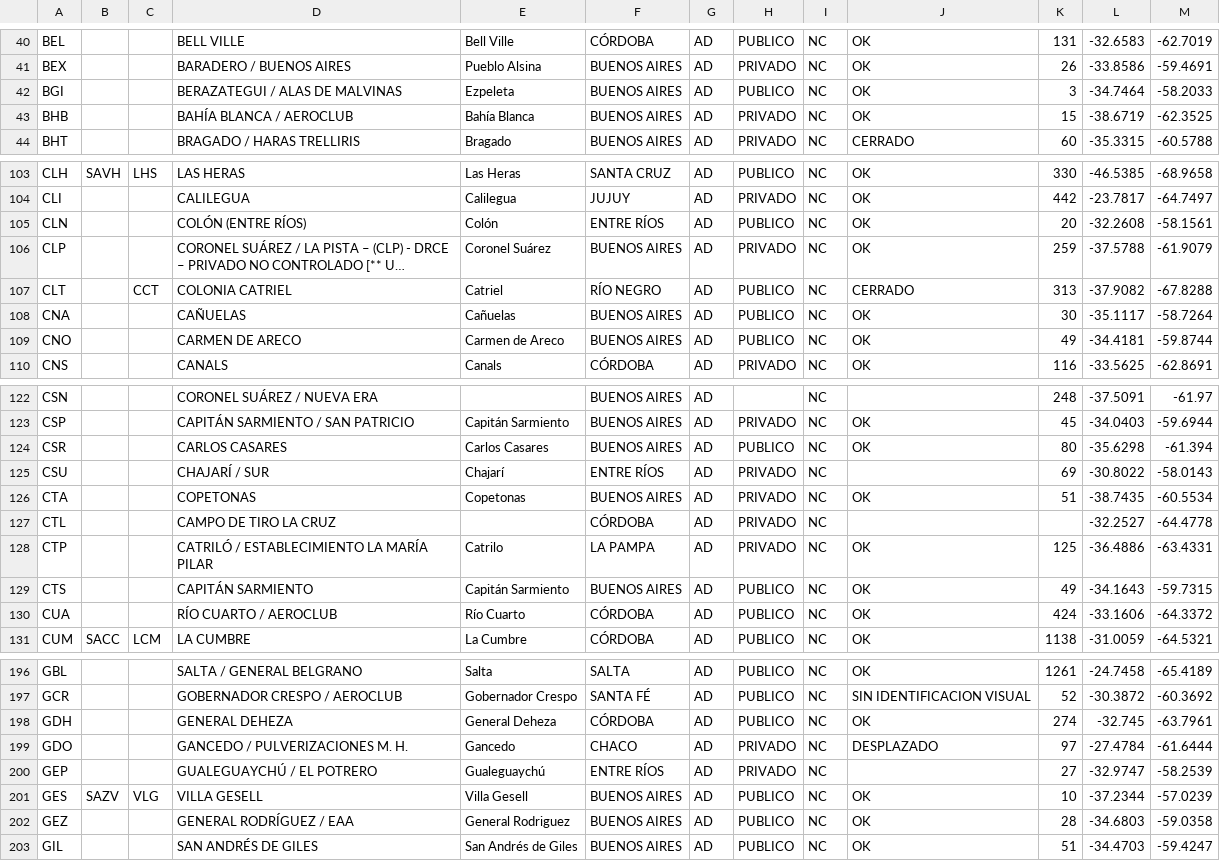
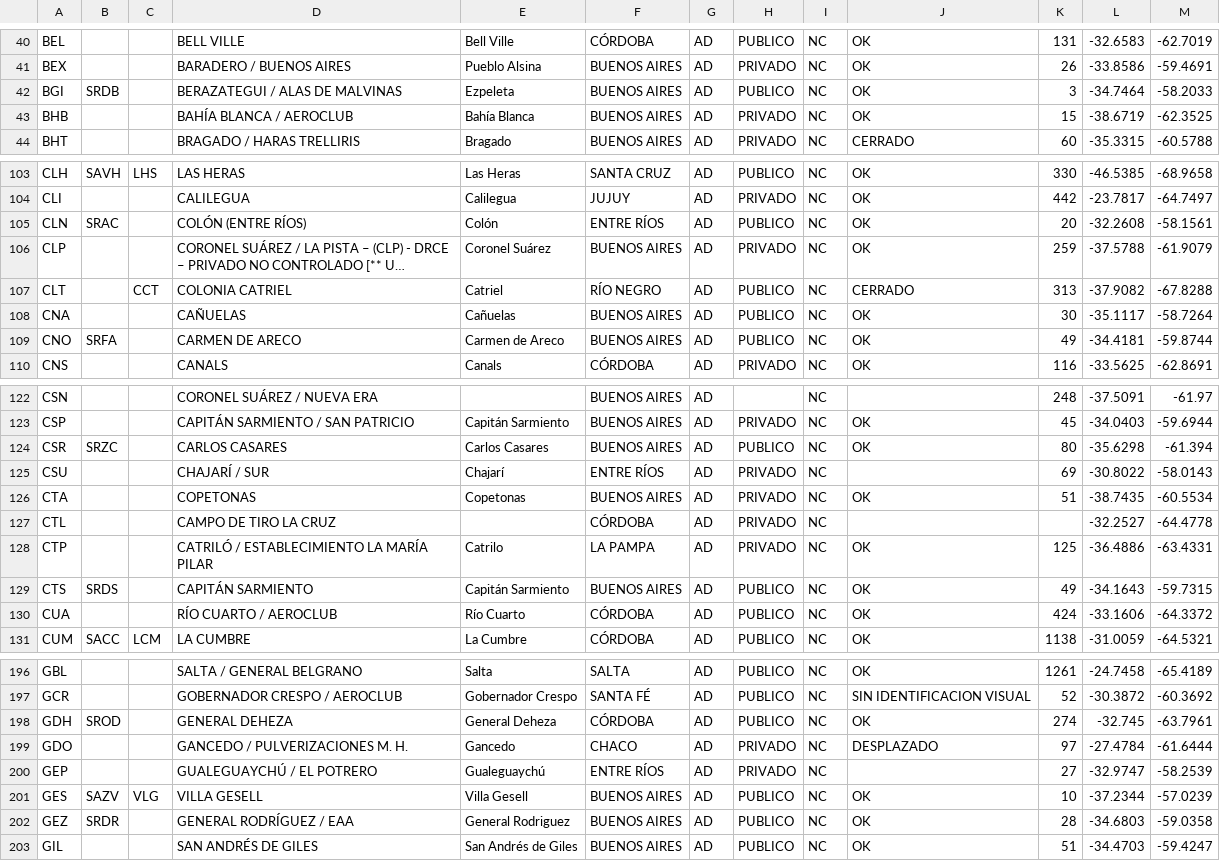
Before and after one commit to Defeeeee/Vector-FrontEnd, a TSV file: src/data/madhel.tsv, drawn as a sheet; only a part is shown, gaps mark what is left out; long unchanged cells end in …; the diff covers the shown part only; the diff names each change by its address in the sheet, - before the commit and + after, or states it on an @@ line.

Commit message:
fix(data): restaurar designadores ANAC de 4 letras (SR**) y mantener fix PAL/PTA

```diff
--- a/src/data/madhel.tsv
+++ b/src/data/madhel.tsv
-B42: (empty)
+B42: SRDB
-B105: (empty)
+B105: SRAC
-B109: (empty)
+B109: SRFA
-B124: (empty)
+B124: SRZC
-B129: (empty)
+B129: SRDS
-B198: (empty)
+B198: SROD
-B202: (empty)
+B202: SRDR
```
Also changed, not shown: 8 edited cells elsewhere in this file, 2 other files.
